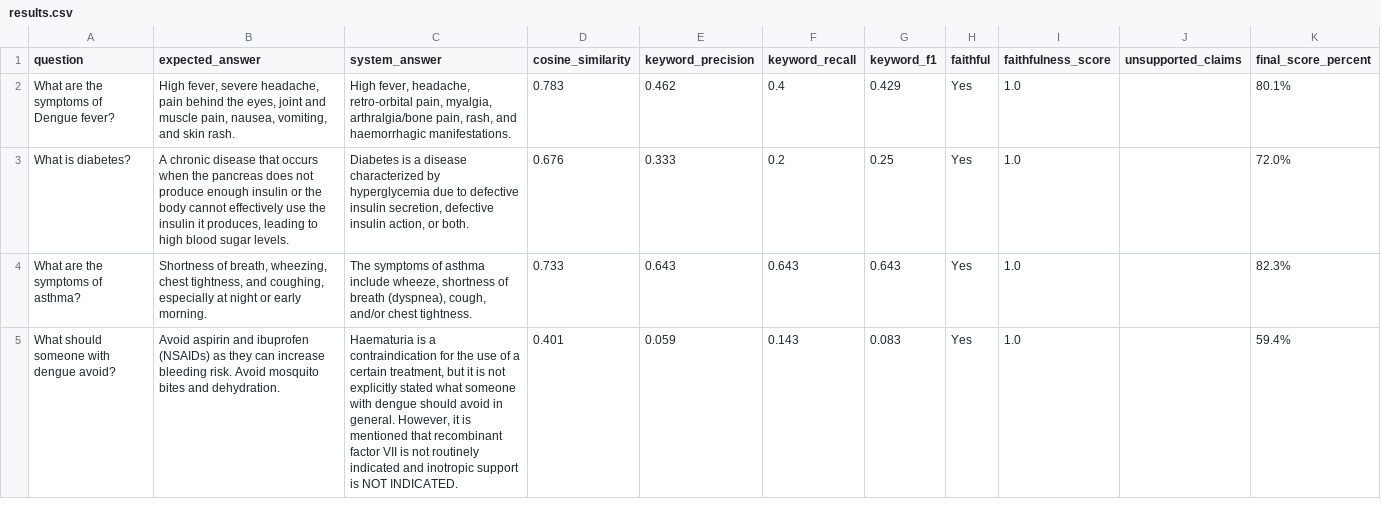
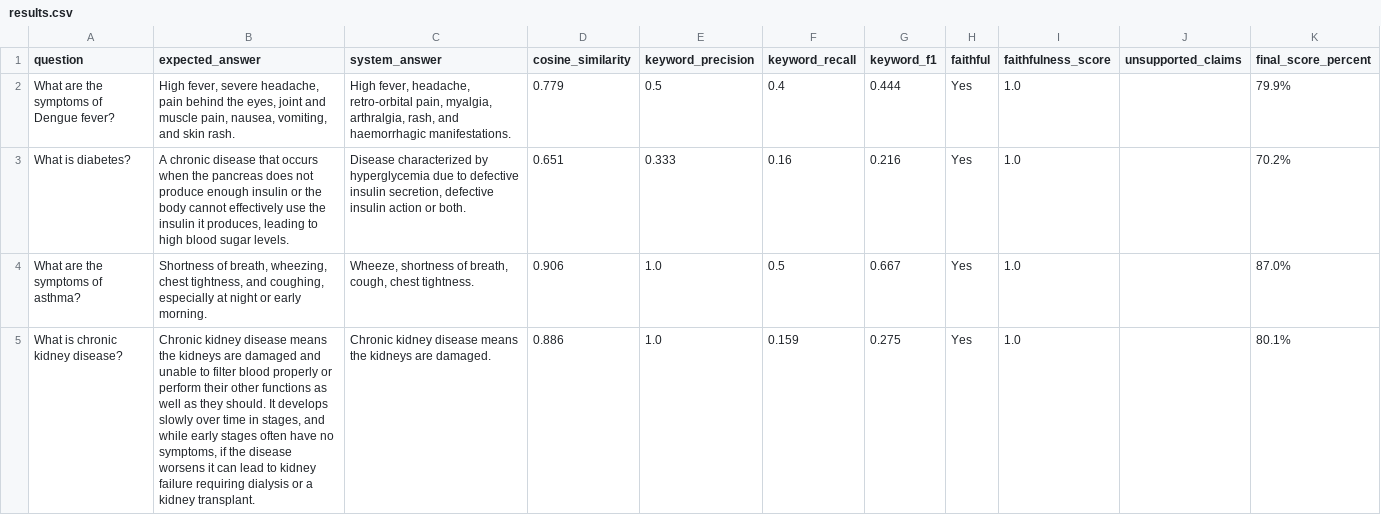
Before and after one commit to BuddhiDihansa/diseases-rag-chatbot-DS205.3-coursework, a CSV file: evaluation/results.csv, drawn as a sheet; only a part is shown; the diff covers the shown part only.

```diff
--- a/evaluation/results.csv
+++ b/evaluation/results.csv
@@ -1,5 +1,5 @@
 question,expected_answer,system_answer,cosine_similarity,keyword_precision,keyword_recall,keyword_f1,faithful,faithfulness_score,unsupported_claims,final_score_percent
-What are the symptoms of Dengue fever?,"High fever, severe headache, pain behind the eyes, joint and muscle pain, nausea, vomiting, and skin rash.","High fever, headache, retro-orbital pain, myalgia, arthralgia/bone pain, rash, and haemorrhagic manifestations.",0.783,0.462,0.4,0.429,Yes,1.0,,80.1%
-What is diabetes?,"A chronic disease that occurs when the pancreas does not produce enough insulin or the body cannot effectively use the insulin it produces, leading to high blood sugar levels.","Diabetes is a disease characterized by hyperglycemia due to defective insulin secretion, defective insulin action, or both.",0.676,0.333,0.2,0.25,Yes,1.0,,72.0%
-What are the symptoms of asthma?,"Shortness of breath, wheezing, chest tightness, and coughing, especially at night or early morning.","The symptoms of asthma include wheeze, shortness of breath (dyspnea), cough, and/or chest tightness.",0.733,0.643,0.643,0.643,Yes,1.0,,82.3%
-What should someone with dengue avoid?,Avoid aspirin and ibuprofen (NSAIDs) as they can increase bleeding risk. Avoid mosquito bites and dehydration.,"Haematuria is a contraindication for the use of a certain treatment, but it is not explicitly stated what someone with dengue should avoid in general. However, it is mentioned that recombinant factor VII is not routinely indicated and inotropic support is NOT INDICATED.",0.401,0.059,0.143,0.083,Yes,1.0,,59.4%
+What are the symptoms of Dengue fever?,"High fever, severe headache, pain behind the eyes, joint and muscle pain, nausea, vomiting, and skin rash.","High fever, headache, retro-orbital pain, myalgia, arthralgia, rash, and haemorrhagic manifestations.",0.779,0.5,0.4,0.444,Yes,1.0,,79.9%
+What is diabetes?,"A chronic disease that occurs when the pancreas does not produce enough insulin or the body cannot effectively use the insulin it produces, leading to high blood sugar levels.","Disease characterized by hyperglycemia due to defective insulin secretion, defective insulin action or both.",0.651,0.333,0.16,0.216,Yes,1.0,,70.2%
+What are the symptoms of asthma?,"Shortness of breath, wheezing, chest tightness, and coughing, especially at night or early morning.","Wheeze, shortness of breath, cough, chest tightness.",0.906,1.0,0.5,0.667,Yes,1.0,,87.0%
+What is chronic kidney disease?,"Chronic kidney disease means the kidneys are damaged and unable to filter blood properly or perform their other functions as well as they should. It develops slowly over time in stages, and while early stages often have no symptoms, if the disease worsens it can lead to kidney failure requiring dialysis or a kidney transplant.",Chronic kidney disease means the kidneys are damaged.,0.886,1.0,0.159,0.275,Yes,1.0,,80.1%
```
Also changed, not shown: 2 added rows, 2 removed rows and 23 edited cells elsewhere in this file, 10 other files.
